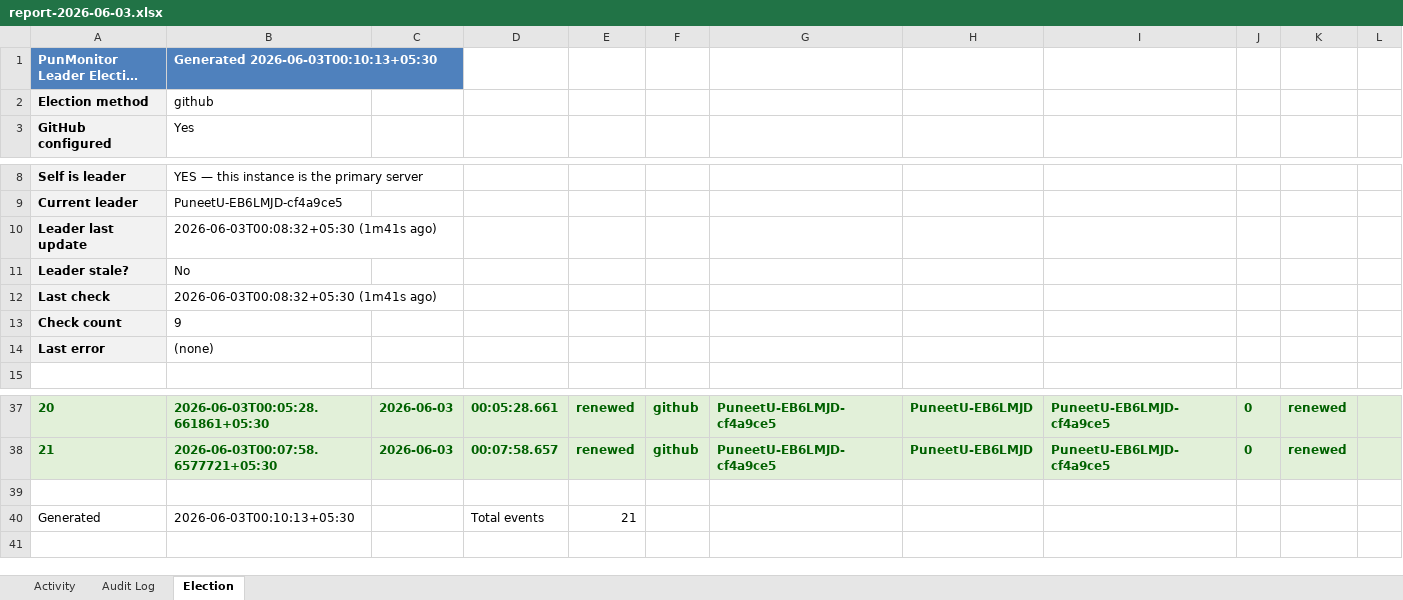
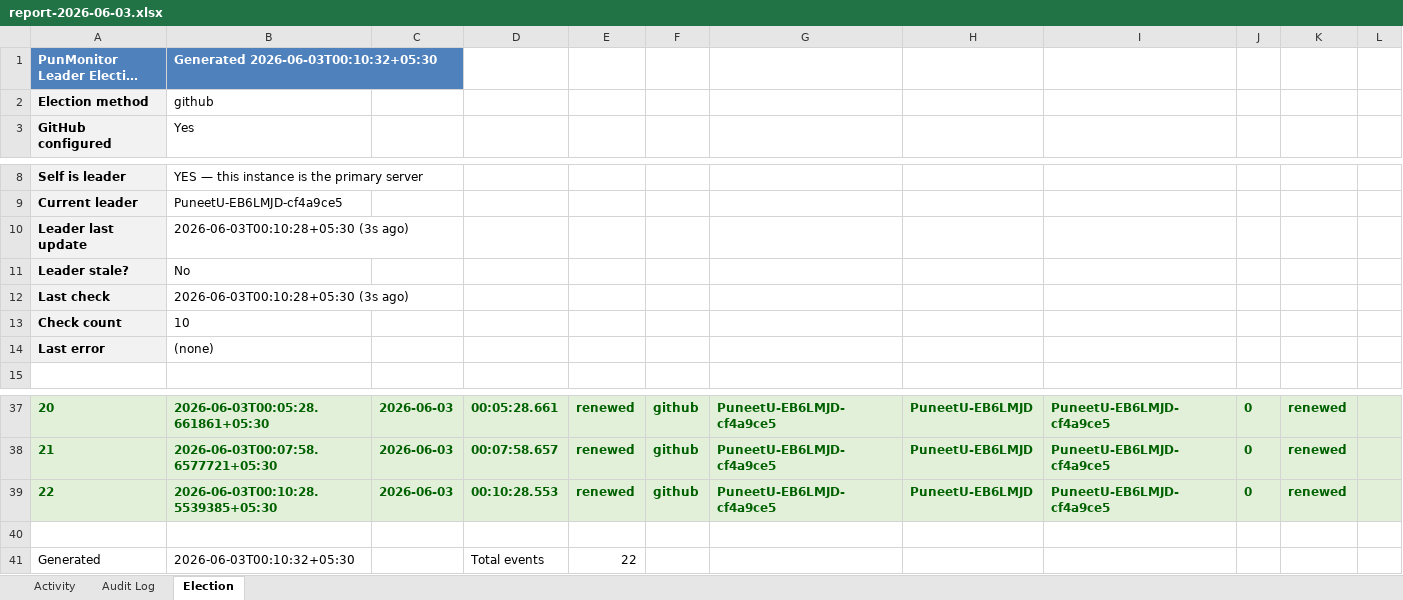
Before and after one commit to puniteswra-spec/PU, an Excel workbook: report-2026-06-03.xlsx, sheet Election, drawn as a sheet; only a part is shown, gaps mark what is left out; long unchanged cells end in …; values as stored, in another font and other column widths than the file's, no borders; addresses are those after the commit; the diff names each change by its address in the sheet, - before the commit and + after, or states it on an @@ line.

Commit message:
daily report 2026-06-03: 22 election events, 36 audit entries

```diff
--- a/report-2026-06-03.xlsx (sheet Election)
+++ b/report-2026-06-03.xlsx (sheet Election)
-B1: Generated 2026-06-03T00:10:13+05:30
+B1: Generated 2026-06-03T00:10:32+05:30
-B10: 2026-06-03T00:08:32+05:30 (1m41s ago)
+B10: 2026-06-03T00:10:28+05:30 (3s ago)
-B12: 2026-06-03T00:08:32+05:30 (1m41s ago)
+B12: 2026-06-03T00:10:28+05:30 (3s ago)
-B13: 9
+B13: 10
+row 39: 22 | 2026-06-03T00:10:28.5539385+05:30 | 2026-06-03 | 00:10:28.553 | renewed | github | PuneetU-EB6LMJD-cf4a9ce5 | PuneetU-EB6LMJD | PuneetU-EB6LMJD-cf4a9ce5 | 0 | renewed
-B41: 2026-06-03T00:10:13+05:30
+B41: 2026-06-03T00:10:32+05:30
-E41: 21
+E41: 22
```
Also changed, not shown: sheet Activity.
